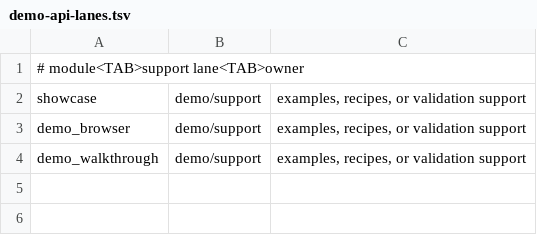
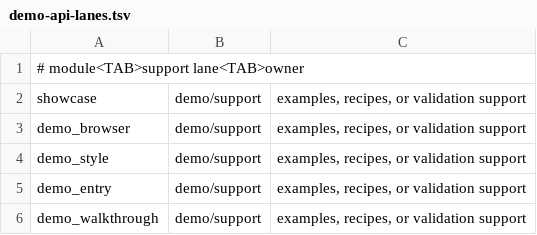
Before and after one commit to davidmashburn/moxi, a TSV file: docs/demo-api-lanes.tsv, drawn as a sheet; the diff names each change by its address in the sheet, - before the commit and + after, or states it on an @@ line.

```diff
--- a/docs/demo-api-lanes.tsv
+++ b/docs/demo-api-lanes.tsv
+row 4: demo_style | demo/support | examples, recipes, or validation support
+row 5: demo_entry | demo/support | examples, recipes, or validation support
```
Also changed, not shown: docs/demo-api-surface.tsv, 10 other files.
